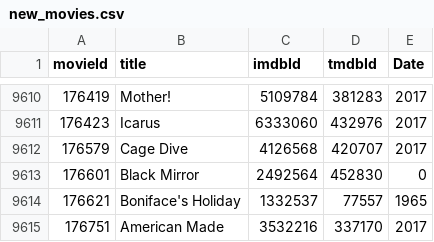
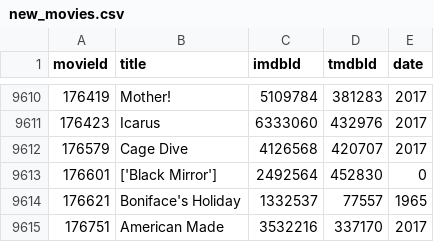
Before and after one commit to hiiamyue/mysql-database, a CSV file: Normalised/new_movies.csv, drawn as a sheet; only a part is shown, gaps mark what is left out; the diff covers the shown part only.

```diff
--- a/Normalised/new_movies.csv
+++ b/Normalised/new_movies.csv
@@ -1 +1 @@
-movieId,title,imdbId,tmdbId,Date
+movieId,title,imdbId,tmdbId,date
@@ -9612,3 +9612,3 @@ movieId,title,imdbId,tmdbId,Date
 176579,Cage Dive,4126568,420707,2017
-176601,Black Mirror,2492564,452830,0
+176601,['Black Mirror'],2492564,452830,0
 176621,Boniface's Holiday,1332537,77557,1965
```
Also changed, not shown: 11 edited cells elsewhere in this file, 2 other files.
